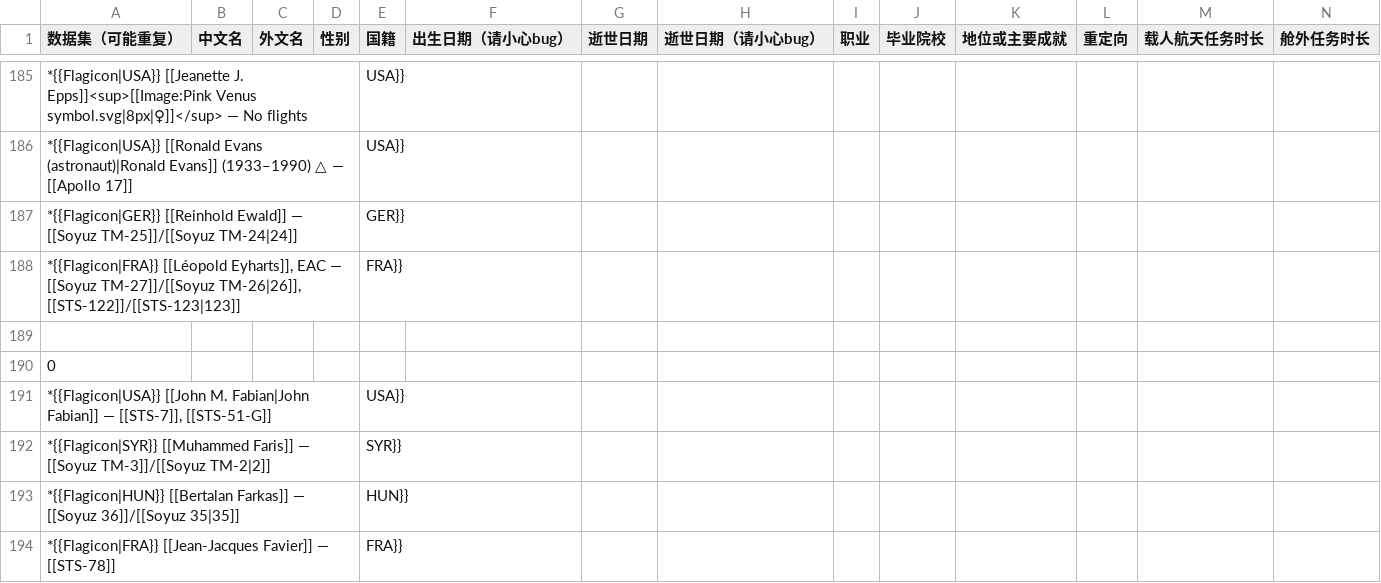
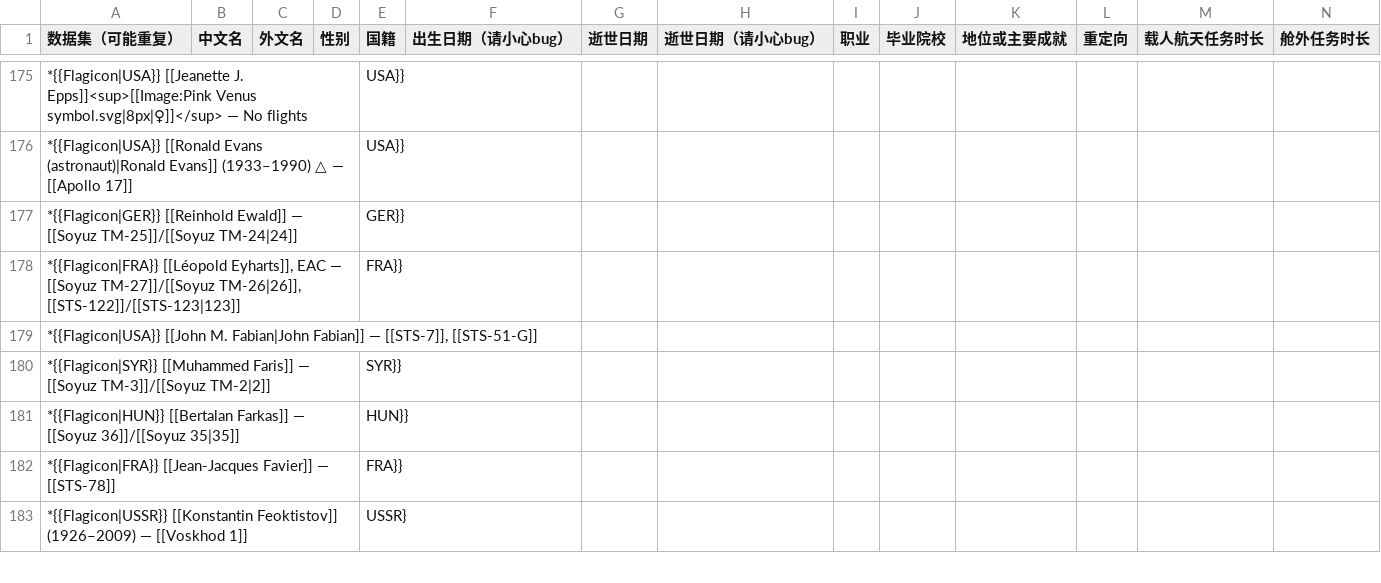
Before and after one commit to sat-wiki/Improvement-Project, a CSV file: 航天人.csv, drawn as a sheet; only a part is shown, gaps mark what is left out; the shorter side is filled out with more unchanged rows; removed rows and columns are numbered as before the commit, all else as after; rows hold the shown columns only; the diff covers the shown part only; the diff names each change by its address in the sheet, - before the commit and + after, or states it on an @@ line.

Commit message:
fix(航天人.csv): 修正已知问题 (#33)
- 删除多余空行
- 合并部分数据集重复航天员
- 修复数据集已知问题

```diff
--- a/航天人.csv
+++ b/航天人.csv
-row 189: (empty)
-row 190: 0
-E179 (国籍): USA}}
+E179 (国籍): (empty)
```
Also changed, not shown: 49 removed rows and 108 edited cells elsewhere in this file.
